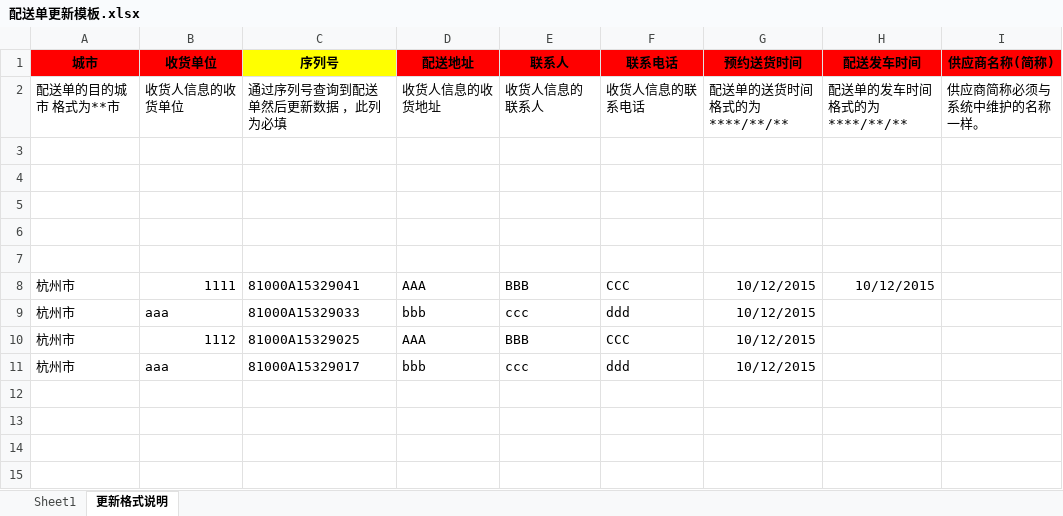
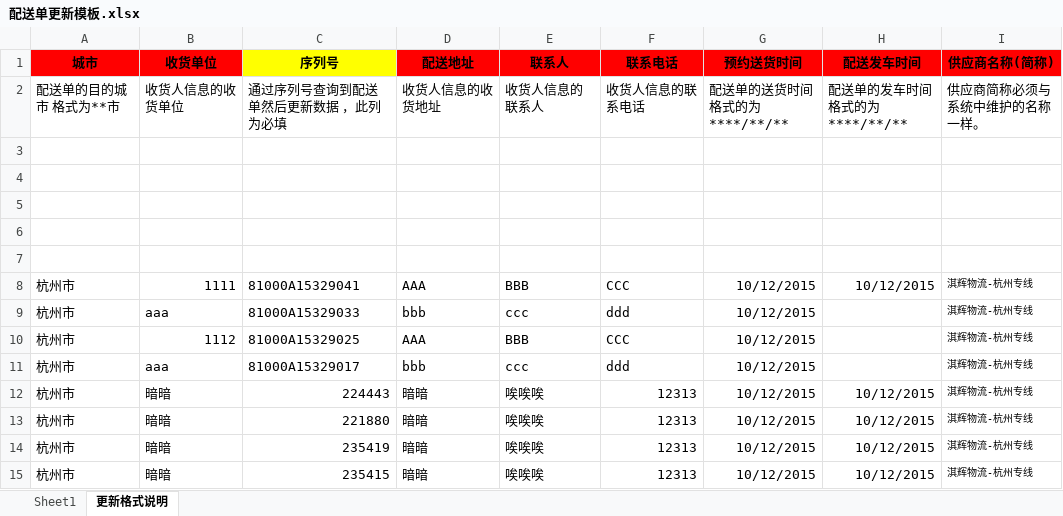
Before and after one commit to rayliu/j-eeda, an Excel workbook: WebRoot/download/配送单更新模板.xlsx, sheet 更新格式说明, drawn as a sheet; values as stored, in another font and other column widths than the file's, no borders; the diff names each change by its address in the sheet, - before the commit and + after, or states it on an @@ line.

Commit message:
配送更新模板

```diff
--- a/WebRoot/download/配送单更新模板.xlsx (sheet 更新格式说明)
+++ b/WebRoot/download/配送单更新模板.xlsx (sheet 更新格式说明)
-I8:I11 (供应商名称(简称)): (empty)
+I8:I11 (供应商名称(简称)): 淇辉物流-杭州专线
+row 12: 杭州市 | 暗暗 | 224443 | 暗暗 | 唉唉唉 | 12313 | 10/12/2015 | 10/12/2015 | 淇辉物流-杭州专线
+row 13: 杭州市 | 暗暗 | 221880 | 暗暗 | 唉唉唉 | 12313 | 10/12/2015 | 10/12/2015 | 淇辉物流-杭州专线
+row 14: 杭州市 | 暗暗 | 235419 | 暗暗 | 唉唉唉 | 12313 | 10/12/2015 | 10/12/2015 | 淇辉物流-杭州专线
+row 15: 杭州市 | 暗暗 | 235415 | 暗暗 | 唉唉唉 | 12313 | 10/12/2015 | 10/12/2015 | 淇辉物流-杭州专线
```
Also changed, not shown: sheet Sheet1, charts or pictures.
